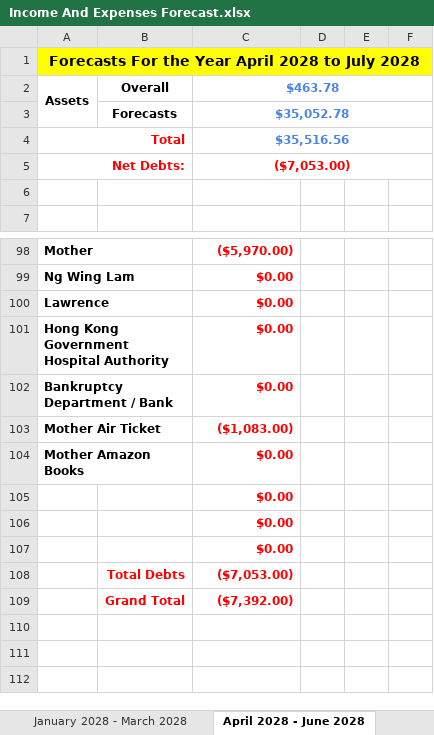
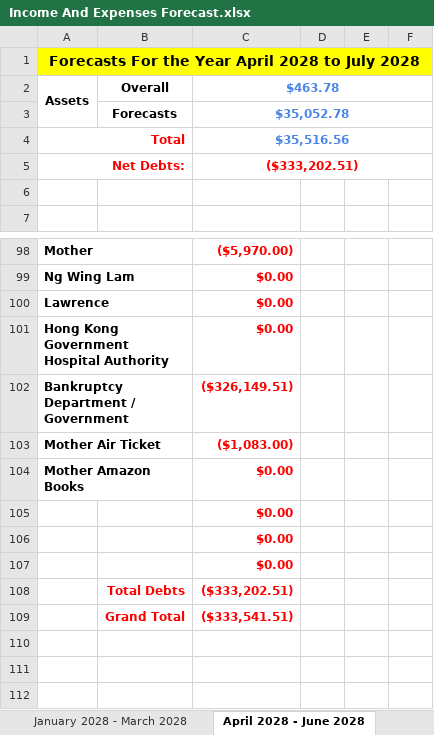
Before and after one commit to alantangsinglun/Income-Forecast, an Excel workbook: Income And Expenses Forecast.xlsx, sheet April 2028 - June 2028, drawn as a sheet; only a part is shown, gaps mark what is left out; values as stored, in another font and other column widths than the file's, no borders; conditional formats not drawn; removed rows and columns are numbered as before the commit, all else as after; the diff names each change by its address in the sheet, - before the commit and + after, or states it on an @@ line.

Commit message:
docs: Update Government Debts.

```diff
--- a/Income And Expenses Forecast.xlsx (sheet April 2028 - June 2028)
+++ b/Income And Expenses Forecast.xlsx (sheet April 2028 - June 2028)
-C5: ($7,053.00)
+C5: ($333,202.51)
-row 102: Bankruptcy Department / Bank |  | $0.00
+row 102: Bankruptcy Department / Government |  | ($326,149.51)
-C108: ($7,053.00)
+C108: ($333,202.51)
-C109: ($7,392.00)
+C109: ($333,541.51)
```
Also changed, not shown: sheet January 2025 - March 2025, sheet July 2028 - September 2028, sheet October 2028 - December 2028, sheet July 2026 - September 2026, sheet January 2027 - March 2027, sheet July 2027 - September 2027, 9 more sheets.
